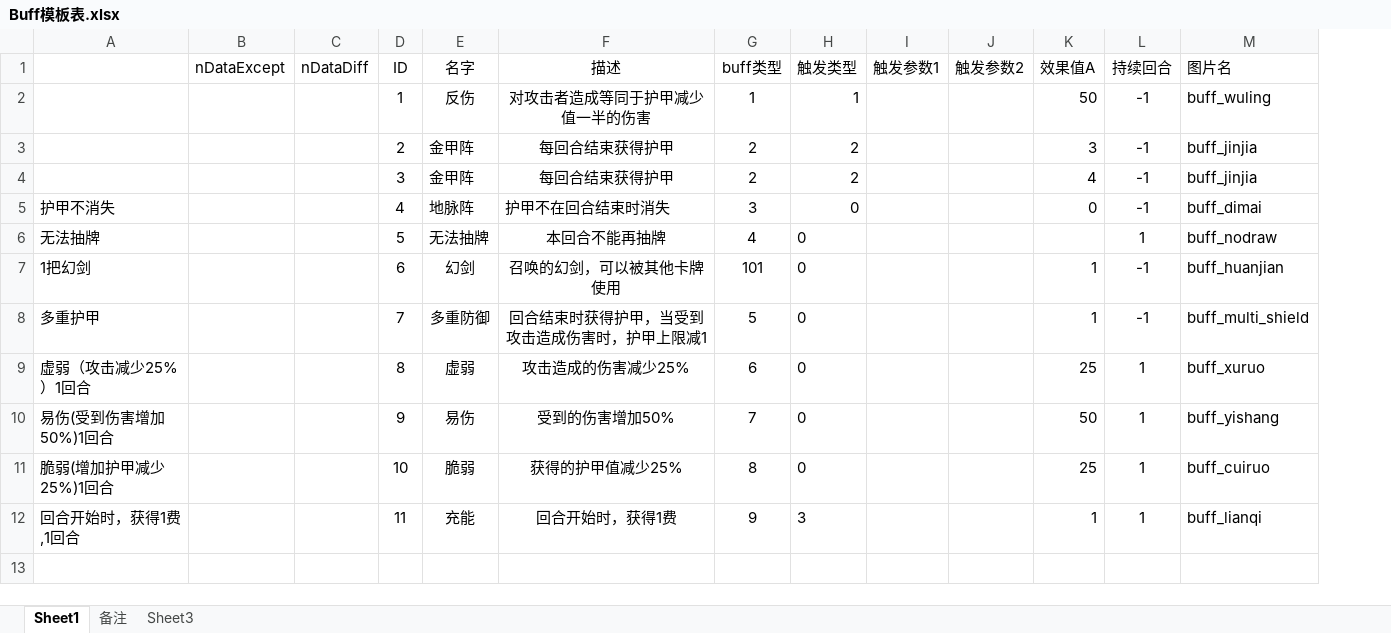
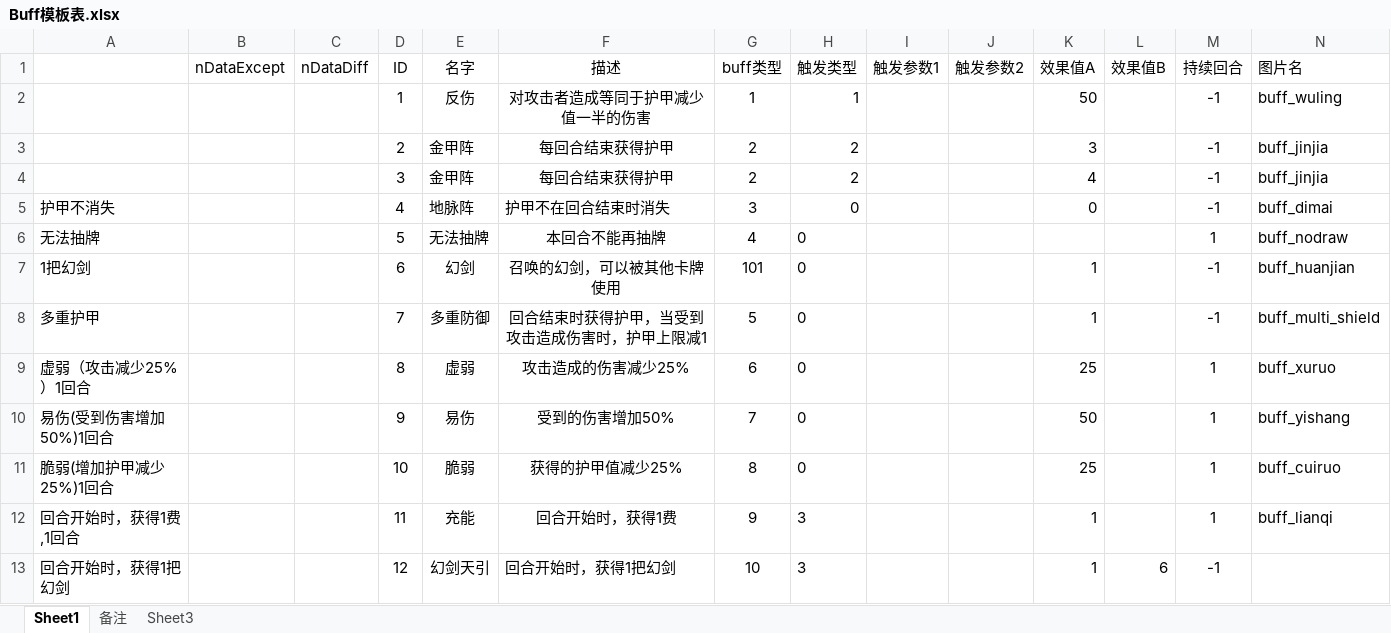
Before and after one commit to tiance7/CardDoc, an Excel workbook: excel/Buff模板表.xlsx, sheet Sheet1, drawn as a sheet; values as stored, in another font and other column widths than the file's, no borders; table styles not drawn; the diff names each change by its address in the sheet, - before the commit and + after, or states it on an @@ line.

```diff
--- a/excel/Buff模板表.xlsx (sheet Sheet1)
+++ b/excel/Buff模板表.xlsx (sheet Sheet1)
+column L (效果值B), empty
+row 13: 回合开始时，获得1把幻剑 |  |  | 12 | 幻剑天引 | 回合开始时，获得1把幻剑 | 10 | 3 |  |  | 1 | 6 | -1
```
Also changed, not shown: formulas that keep their value, doc/牌库.xlsx, excel/K卡牌效果表.xlsx, 3 other files.
